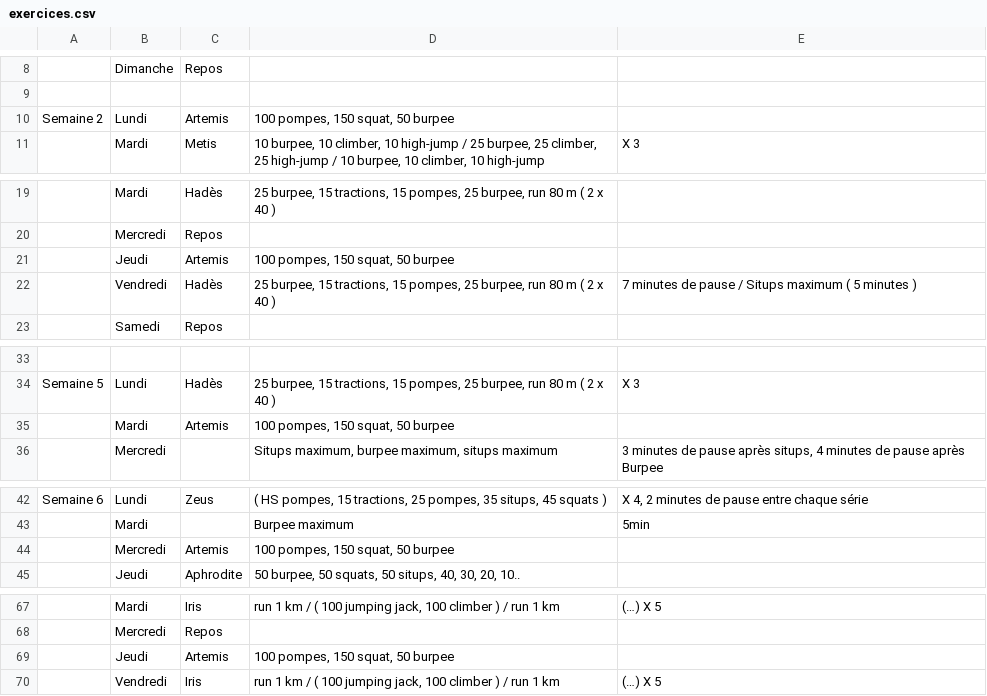
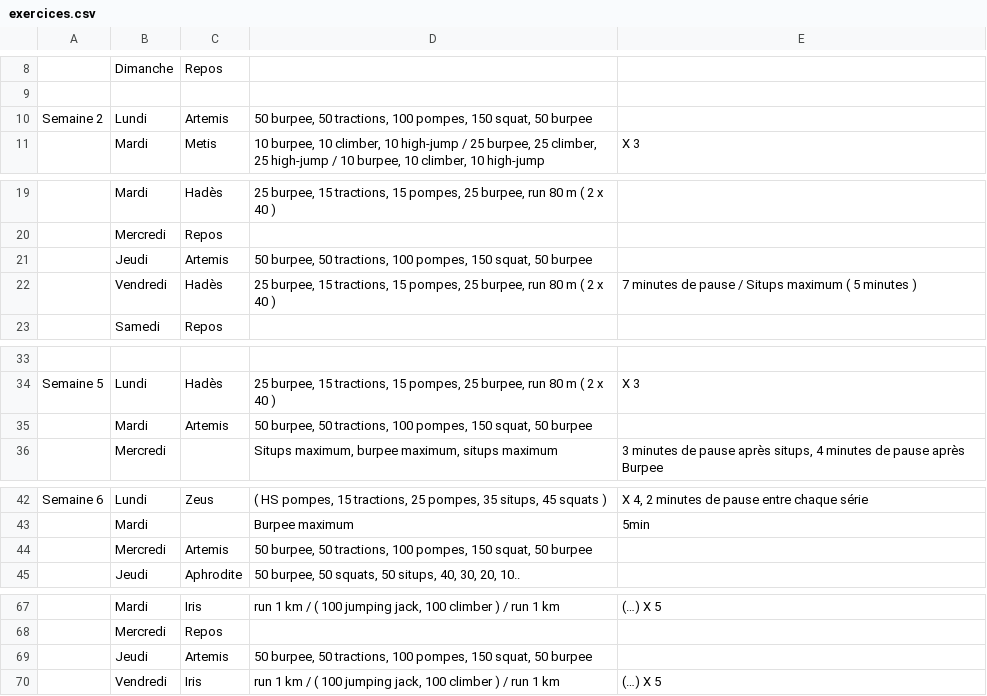
Before and after one commit to Flow-vick/cardioforce15, a CSV file: exercices.csv, drawn as a sheet; only a part is shown, gaps mark what is left out; the diff covers the shown part only; the diff names each change by its address in the sheet, - before the commit and + after, or states it on an @@ line.

Commit message:
Update exercices.csv

```diff
--- a/exercices.csv
+++ b/exercices.csv
-D10: 100 pompes, 150 squat, 50 burpee
+D10: 50 burpee, 50 tractions, 100 pompes, 150 squat, 50 burpee
-D21: 100 pompes, 150 squat, 50 burpee
+D21: 50 burpee, 50 tractions, 100 pompes, 150 squat, 50 burpee
-D35: 100 pompes, 150 squat, 50 burpee
+D35: 50 burpee, 50 tractions, 100 pompes, 150 squat, 50 burpee
-D44: 100 pompes, 150 squat, 50 burpee
+D44: 50 burpee, 50 tractions, 100 pompes, 150 squat, 50 burpee
-D69: 100 pompes, 150 squat, 50 burpee
+D69: 50 burpee, 50 tractions, 100 pompes, 150 squat, 50 burpee
```
Also changed, not shown: 1 edited cell elsewhere in this file.
